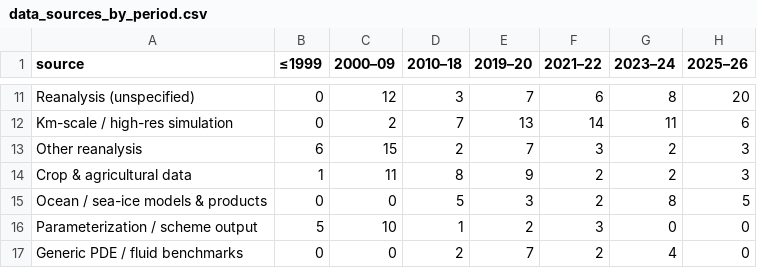
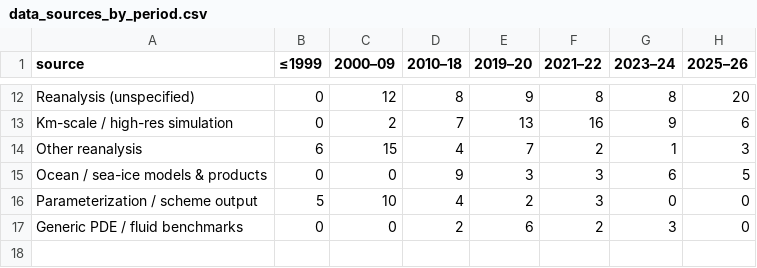
Before and after one commit to carlosdhoyos/ai-in-atmospheric-and-oceanic-sciences, a CSV file: analysis/tables/data_sources_by_period.csv, drawn as a sheet; only a part is shown, gaps mark what is left out; removed rows and columns are numbered as before the commit, all else as after; the diff covers the shown part only; the diff names each change by its address in the sheet, - before the commit and + after, or states it on an @@ line.

```diff
--- a/analysis/tables/data_sources_by_period.csv
+++ b/analysis/tables/data_sources_by_period.csv
-D12 (2010–18): 3
+D12 (2010–18): 8
-E12 (2019–20): 7
+E12 (2019–20): 9
-F12 (2021–22): 6
+F12 (2021–22): 8
-F13 (2021–22): 14
+F13 (2021–22): 16
-G13 (2023–24): 11
+G13 (2023–24): 9
-D14 (2010–18): 2
+D14 (2010–18): 4
-F14 (2021–22): 3
+F14 (2021–22): 2
-G14 (2023–24): 2
+G14 (2023–24): 1
-row 14: Crop & agricultural data | 1 | 11 | 8 | 9 | 2 | 2 | 3
-D15 (2010–18): 5
+D15 (2010–18): 9
-F15 (2021–22): 2
+F15 (2021–22): 3
-G15 (2023–24): 8
+G15 (2023–24): 6
-D16 (2010–18): 1
+D16 (2010–18): 4
-E17 (2019–20): 7
+E17 (2019–20): 6
-G17 (2023–24): 4
+G17 (2023–24): 3
```
Also changed, not shown: 3 added rows, 2 removed rows and 25 edited cells elsewhere in this file, analysis/tables/architecture_by_subfield.csv, analysis/tables/architecture_groups_by_period.csv, 31 other files.
